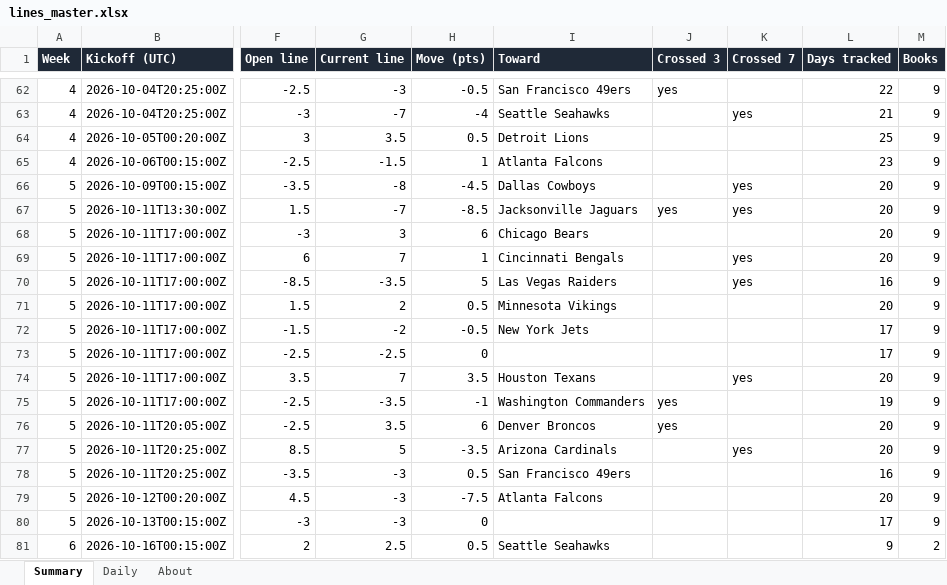
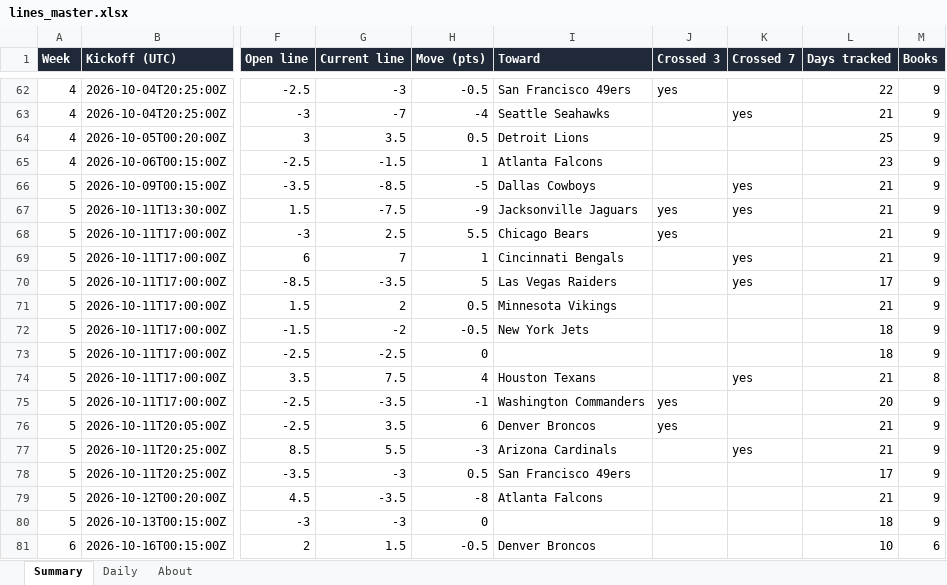
Before and after one commit to G4-Admin/nfl-line-tracker, an Excel workbook: data/lines_master.xlsx, sheet Summary, drawn as a sheet; only a part is shown, gaps mark what is left out; values as stored, in another font and other column widths than the file's, no borders; the diff covers the shown part only; the diff names each change by its address in the sheet, - before the commit and + after, or states it on an @@ line.

```diff
--- a/data/lines_master.xlsx (sheet Summary)
+++ b/data/lines_master.xlsx (sheet Summary)
-G66 (Current line): -8
+G66 (Current line): -8.5
-H66 (Move (pts)): -4.5
+H66 (Move (pts)): -5
-L66:L69 (Days tracked): 20
+L66:L69 (Days tracked): 21
-G67 (Current line): -7
+G67 (Current line): -7.5
-H67 (Move (pts)): -8.5
+H67 (Move (pts)): -9
-G68 (Current line): 3
+G68 (Current line): 2.5
-H68 (Move (pts)): 6
+H68 (Move (pts)): 5.5
-J68 (Crossed 3): (empty)
+J68 (Crossed 3): yes
-L70 (Days tracked): 16
+L70 (Days tracked): 17
-L71 (Days tracked): 20
+L71 (Days tracked): 21
-L72:L73 (Days tracked): 17
+L72:L73 (Days tracked): 18
-G74 (Current line): 7
+G74 (Current line): 7.5
-H74 (Move (pts)): 3.5
+H74 (Move (pts)): 4
-L74 (Days tracked): 20
+L74 (Days tracked): 21
-M74 (Books): 9
+M74 (Books): 8
-L75 (Days tracked): 19
+L75 (Days tracked): 20
-L76:L77 (Days tracked): 20
+L76:L77 (Days tracked): 21
-G77 (Current line): 5
+G77 (Current line): 5.5
-H77 (Move (pts)): -3.5
+H77 (Move (pts)): -3
-L78 (Days tracked): 16
+L78 (Days tracked): 17
-G79 (Current line): -3
+G79 (Current line): -3.5
-H79 (Move (pts)): -7.5
+H79 (Move (pts)): -8
-L79 (Days tracked): 20
+L79 (Days tracked): 21
-L80 (Days tracked): 17
+L80 (Days tracked): 18
-G81 (Current line): 2.5
+G81 (Current line): 1.5
-H81 (Move (pts)): 0.5
+H81 (Move (pts)): -0.5
-I81 (Toward): Seattle Seahawks
+I81 (Toward): Denver Broncos
-L81 (Days tracked): 9
+L81 (Days tracked): 10
-M81 (Books): 2
+M81 (Books): 6
```
Also changed, not shown: 72 edited cells elsewhere in this sheet, sheet Daily, sheet About, 5 other files.
